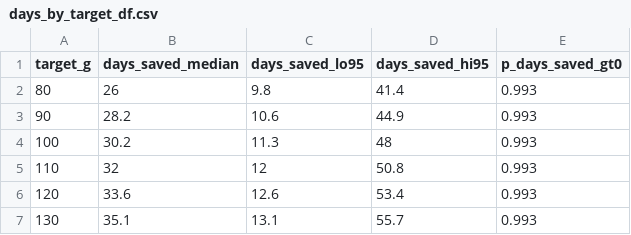
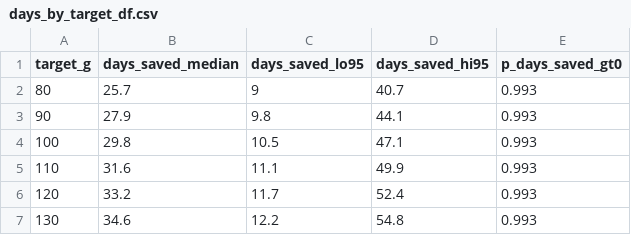
Before and after one commit to RebeccaPedler/Ulva_diets_abalone, a CSV file: outputs/days_by_target_df.csv, drawn as a sheet.

```diff
--- a/outputs/days_by_target_df.csv
+++ b/outputs/days_by_target_df.csv
@@ -1,7 +1,7 @@
 "target_g","days_saved_median","days_saved_lo95","days_saved_hi95","p_days_saved_gt0"
-80,26,9.8,41.4,0.993
-90,28.2,10.6,44.9,0.993
-100,30.2,11.3,48,0.993
-110,32,12,50.8,0.993
-120,33.6,12.6,53.4,0.993
-130,35.1,13.1,55.7,0.993
+80,25.7,9,40.7,0.993
+90,27.9,9.8,44.1,0.993
+100,29.8,10.5,47.1,0.993
+110,31.6,11.1,49.9,0.993
+120,33.2,11.7,52.4,0.993
+130,34.6,12.2,54.8,0.993
```
Also changed, not shown: outputs/ulva_breakeven_by_confidence.csv, outputs/ulva_sgr_economic_summary.csv, 15 other files.
